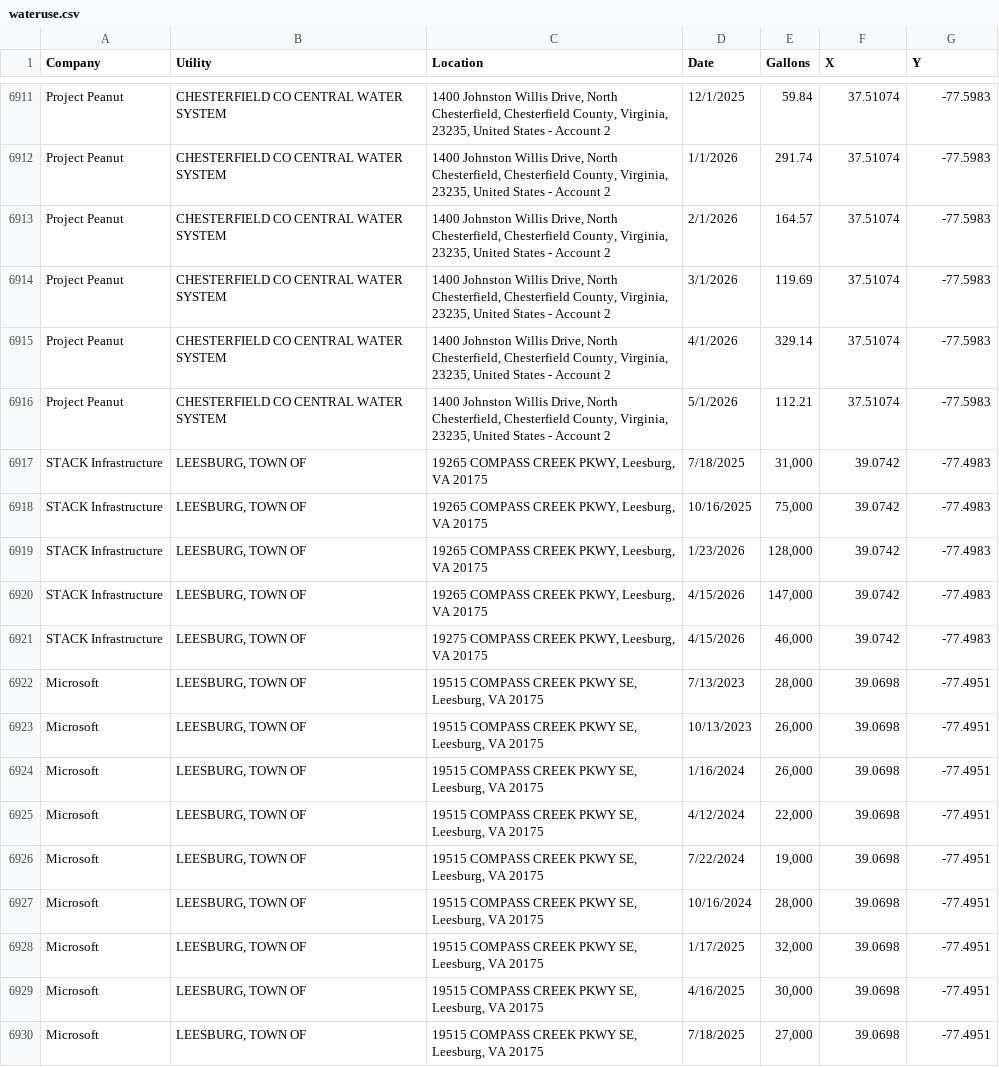
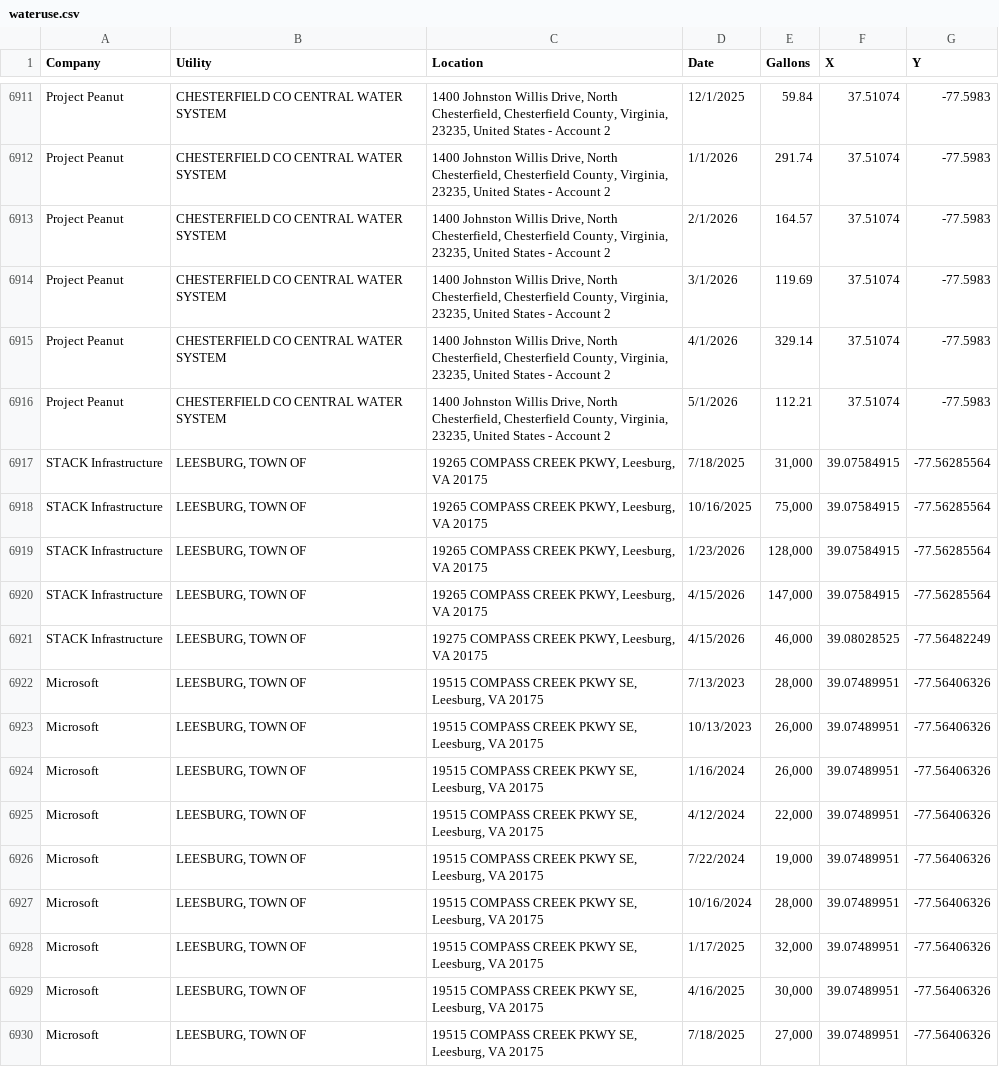
Before and after one commit to BlueCredit/blueatlas, a CSV file: wateruse.csv, drawn as a sheet; only a part is shown, gaps mark what is left out; the diff covers the shown part only.

Commit message:
Update wateruse.csv

```diff
--- a/wateruse.csv
+++ b/wateruse.csv
@@ -6916,15 +6916,15 @@ Project Peanut,CHESTERFIELD CO CENTRAL WATER SYSTEM,"1400 Johnston Willis Drive,
 Project Peanut,CHESTERFIELD CO CENTRAL WATER SYSTEM,"1400 Johnston Willis Drive, North Chesterfield, Chesterfield County, Virginia, 23235, United States - Account 2",5/1/2026,112.21,37.51074,-77.5983
-STACK Infrastructure,"LEESBURG, TOWN OF","19265 COMPASS CREEK PKWY, Leesburg, VA 20175",7/18/2025,"31,000",39.0742,-77.4983
-STACK Infrastructure,"LEESBURG, TOWN OF","19265 COMPASS CREEK PKWY, Leesburg, VA 20175",10/16/2025,"75,000",39.0742,-77.4983
-STACK Infrastructure,"LEESBURG, TOWN OF","19265 COMPASS CREEK PKWY, Leesburg, VA 20175",1/23/2026,"128,000",39.0742,-77.4983
-STACK Infrastructure,"LEESBURG, TOWN OF","19265 COMPASS CREEK PKWY, Leesburg, VA 20175",4/15/2026,"147,000",39.0742,-77.4983
-STACK Infrastructure,"LEESBURG, TOWN OF","19275 COMPASS CREEK PKWY, Leesburg, VA 20175",4/15/2026,"46,000",39.0742,-77.4983
-Microsoft,"LEESBURG, TOWN OF","19515 COMPASS CREEK PKWY SE, Leesburg, VA 20175",7/13/2023,"28,000",39.0698,-77.4951
-Microsoft,"LEESBURG, TOWN OF","19515 COMPASS CREEK PKWY SE, Leesburg, VA 20175",10/13/2023,"26,000",39.0698,-77.4951
-Microsoft,"LEESBURG, TOWN OF","19515 COMPASS CREEK PKWY SE, Leesburg, VA 20175",1/16/2024,"26,000",39.0698,-77.4951
-Microsoft,"LEESBURG, TOWN OF","19515 COMPASS CREEK PKWY SE, Leesburg, VA 20175",4/12/2024,"22,000",39.0698,-77.4951
-Microsoft,"LEESBURG, TOWN OF","19515 COMPASS CREEK PKWY SE, Leesburg, VA 20175",7/22/2024,"19,000",39.0698,-77.4951
-Microsoft,"LEESBURG, TOWN OF","19515 COMPASS CREEK PKWY SE, Leesburg, VA 20175",10/16/2024,"28,000",39.0698,-77.4951
-Microsoft,"LEESBURG, TOWN OF","19515 COMPASS CREEK PKWY SE, Leesburg, VA 20175",1/17/2025,"32,000",39.0698,-77.4951
-Microsoft,"LEESBURG, TOWN OF","19515 COMPASS CREEK PKWY SE, Leesburg, VA 20175",4/16/2025,"30,000",39.0698,-77.4951
-Microsoft,"LEESBURG, TOWN OF","19515 COMPASS CREEK PKWY SE, Leesburg, VA 20175",7/18/2025,"27,000",39.0698,-77.4951
+STACK Infrastructure,"LEESBURG, TOWN OF","19265 COMPASS CREEK PKWY, Leesburg, VA 20175",7/18/2025,"31,000",39.07584915,-77.56285564
+STACK Infrastructure,"LEESBURG, TOWN OF","19265 COMPASS CREEK PKWY, Leesburg, VA 20175",10/16/2025,"75,000",39.07584915,-77.56285564
+STACK Infrastructure,"LEESBURG, TOWN OF","19265 COMPASS CREEK PKWY, Leesburg, VA 20175",1/23/2026,"128,000",39.07584915,-77.56285564
+STACK Infrastructure,"LEESBURG, TOWN OF","19265 COMPASS CREEK PKWY, Leesburg, VA 20175",4/15/2026,"147,000",39.07584915,-77.56285564
+STACK Infrastructure,"LEESBURG, TOWN OF","19275 COMPASS CREEK PKWY, Leesburg, VA 20175",4/15/2026,"46,000",39.08028525,-77.56482249
+Microsoft,"LEESBURG, TOWN OF","19515 COMPASS CREEK PKWY SE, Leesburg, VA 20175",7/13/2023,"28,000",39.07489951,-77.56406326
+Microsoft,"LEESBURG, TOWN OF","19515 COMPASS CREEK PKWY SE, Leesburg, VA 20175",10/13/2023,"26,000",39.07489951,-77.56406326
+Microsoft,"LEESBURG, TOWN OF","19515 COMPASS CREEK PKWY SE, Leesburg, VA 20175",1/16/2024,"26,000",39.07489951,-77.56406326
+Microsoft,"LEESBURG, TOWN OF","19515 COMPASS CREEK PKWY SE, Leesburg, VA 20175",4/12/2024,"22,000",39.07489951,-77.56406326
+Microsoft,"LEESBURG, TOWN OF","19515 COMPASS CREEK PKWY SE, Leesburg, VA 20175",7/22/2024,"19,000",39.07489951,-77.56406326
+Microsoft,"LEESBURG, TOWN OF","19515 COMPASS CREEK PKWY SE, Leesburg, VA 20175",10/16/2024,"28,000",39.07489951,-77.56406326
+Microsoft,"LEESBURG, TOWN OF","19515 COMPASS CREEK PKWY SE, Leesburg, VA 20175",1/17/2025,"32,000",39.07489951,-77.56406326
+Microsoft,"LEESBURG, TOWN OF","19515 COMPASS CREEK PKWY SE, Leesburg, VA 20175",4/16/2025,"30,000",39.07489951,-77.56406326
+Microsoft,"LEESBURG, TOWN OF","19515 COMPASS CREEK PKWY SE, Leesburg, VA 20175",7/18/2025,"27,000",39.07489951,-77.56406326
```
Also changed, not shown: 124 edited cells elsewhere in this file.
